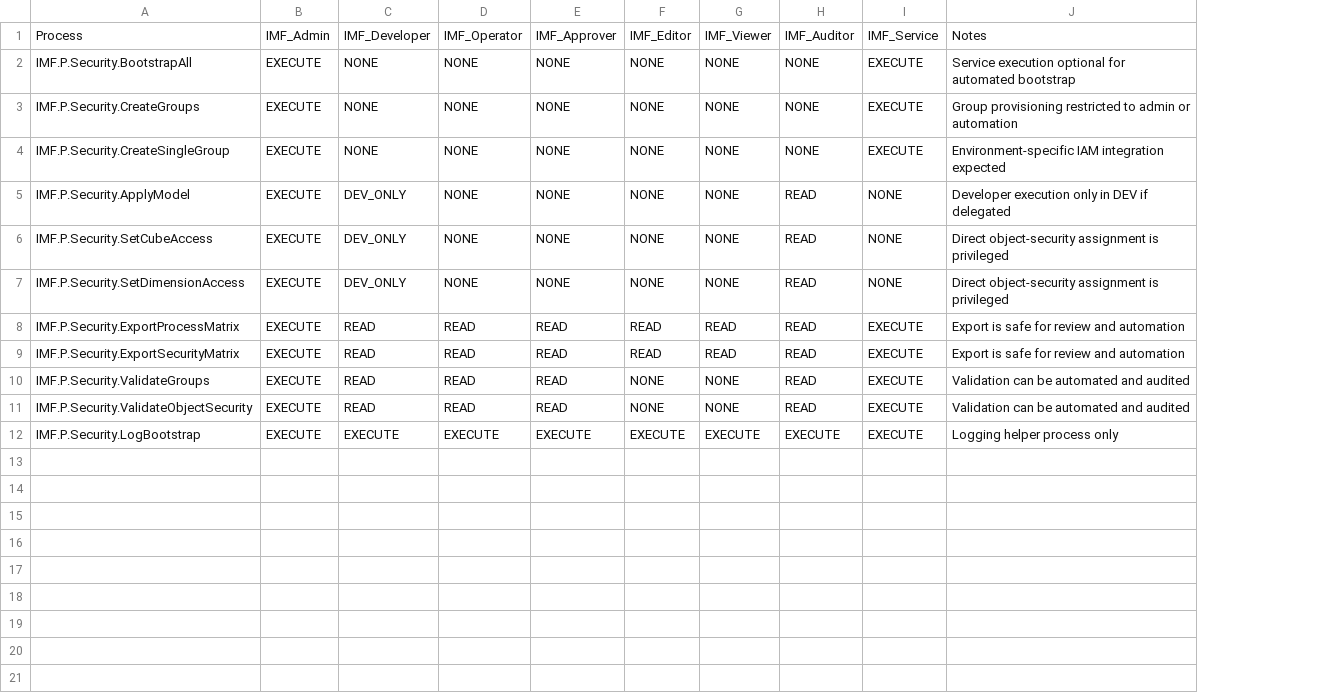
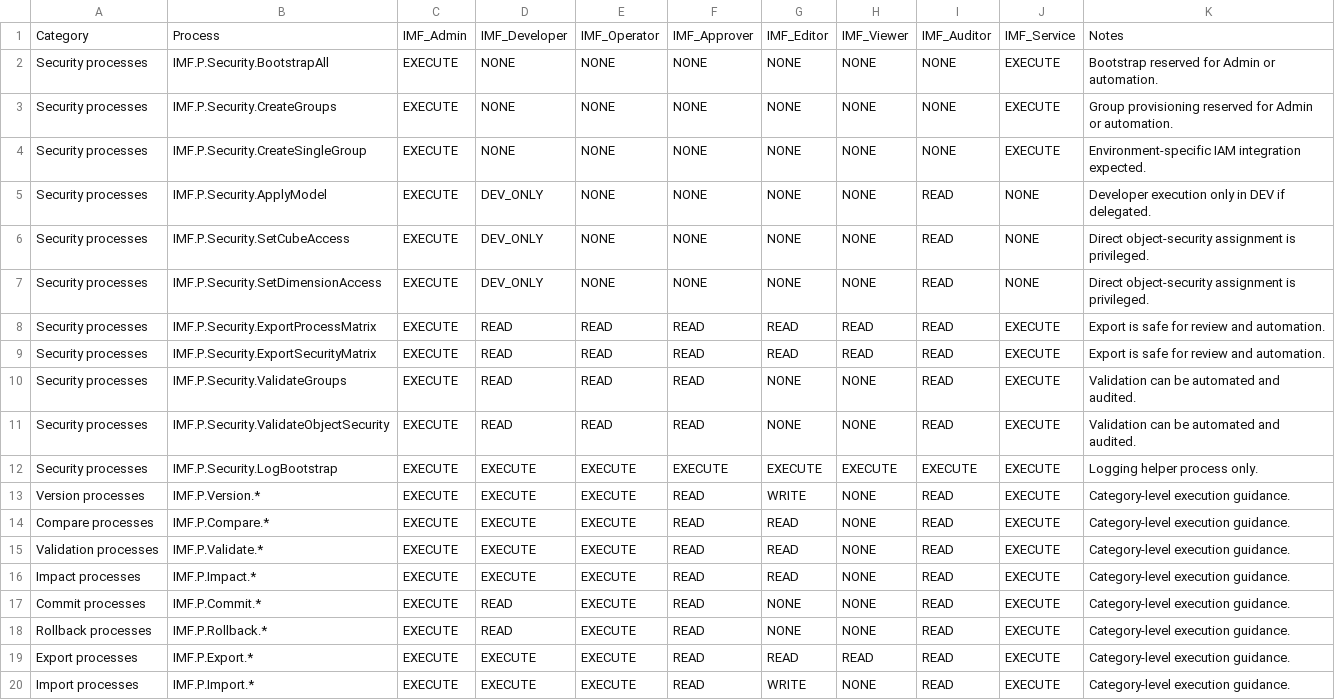
Before and after one commit to svartz/Intito-Master-Flow, a CSV file: docs/security/IMF_Process_Security_Matrix.csv, drawn as a sheet; removed rows and columns are numbered as before the commit, all else as after; the diff names each change by its address in the sheet, - before the commit and + after, or states it on an @@ line.

```diff
--- a/docs/security/IMF_Process_Security_Matrix.csv
+++ b/docs/security/IMF_Process_Security_Matrix.csv
+column A, rows 1-12: Category | Security processes | Security processes | Security processes | Security processes | Security processes | Security processes | Security processes | Security processes | Security processes | Security processes | Security processes
-column J, rows 1-12: Notes | Service execution optional for automated bootstrap | Group provisioning restricted to admin or automation | Environment-specific IAM integration expected | Developer execution only in DEV if delegated | Direct object-security assignment is privileged | Direct object-security assignment is privileged | Export is safe for review and automation | Export is safe for review and automation | Validation can be automated and audited | Validation can be automated and audited | Logging helper process only
+column K, rows 1-12: Notes | Bootstrap reserved for Admin or automation. | Group provisioning reserved for Admin or automation. | Environment-specific IAM integration expected. | Developer execution only in DEV if delegated. | Direct object-security assignment is privileged. | Direct object-security assignment is privileged. | Export is safe for review and automation. | Export is safe for review and automation. | Validation can be automated and audited. | Validation can be automated and audited. | Logging helper process only.
+row 13: Version processes | IMF.P.Version.* | EXECUTE | EXECUTE | EXECUTE | READ | WRITE | NONE | READ | EXECUTE | Category-level execution guidance.
+row 14: Compare processes | IMF.P.Compare.* | EXECUTE | EXECUTE | EXECUTE | READ | READ | NONE | READ | EXECUTE | Category-level execution guidance.
+row 15: Validation processes | IMF.P.Validate.* | EXECUTE | EXECUTE | EXECUTE | READ | READ | NONE | READ | EXECUTE | Category-level execution guidance.
+row 16: Impact processes | IMF.P.Impact.* | EXECUTE | EXECUTE | EXECUTE | READ | READ | NONE | READ | EXECUTE | Category-level execution guidance.
+row 17: Commit processes | IMF.P.Commit.* | EXECUTE | READ | EXECUTE | READ | NONE | NONE | READ | EXECUTE | Category-level execution guidance.
+row 18: Rollback processes | IMF.P.Rollback.* | EXECUTE | READ | EXECUTE | READ | NONE | NONE | READ | EXECUTE | Category-level execution guidance.
+row 19: Export processes | IMF.P.Export.* | EXECUTE | EXECUTE | EXECUTE | READ | READ | READ | READ | EXECUTE | Category-level execution guidance.
+row 20: Import processes | IMF.P.Import.* | EXECUTE | EXECUTE | EXECUTE | READ | WRITE | NONE | READ | EXECUTE | Category-level execution guidance.
```
Also changed, not shown: docs/security/IMF_Security_Matrix.csv, 24 other files.
